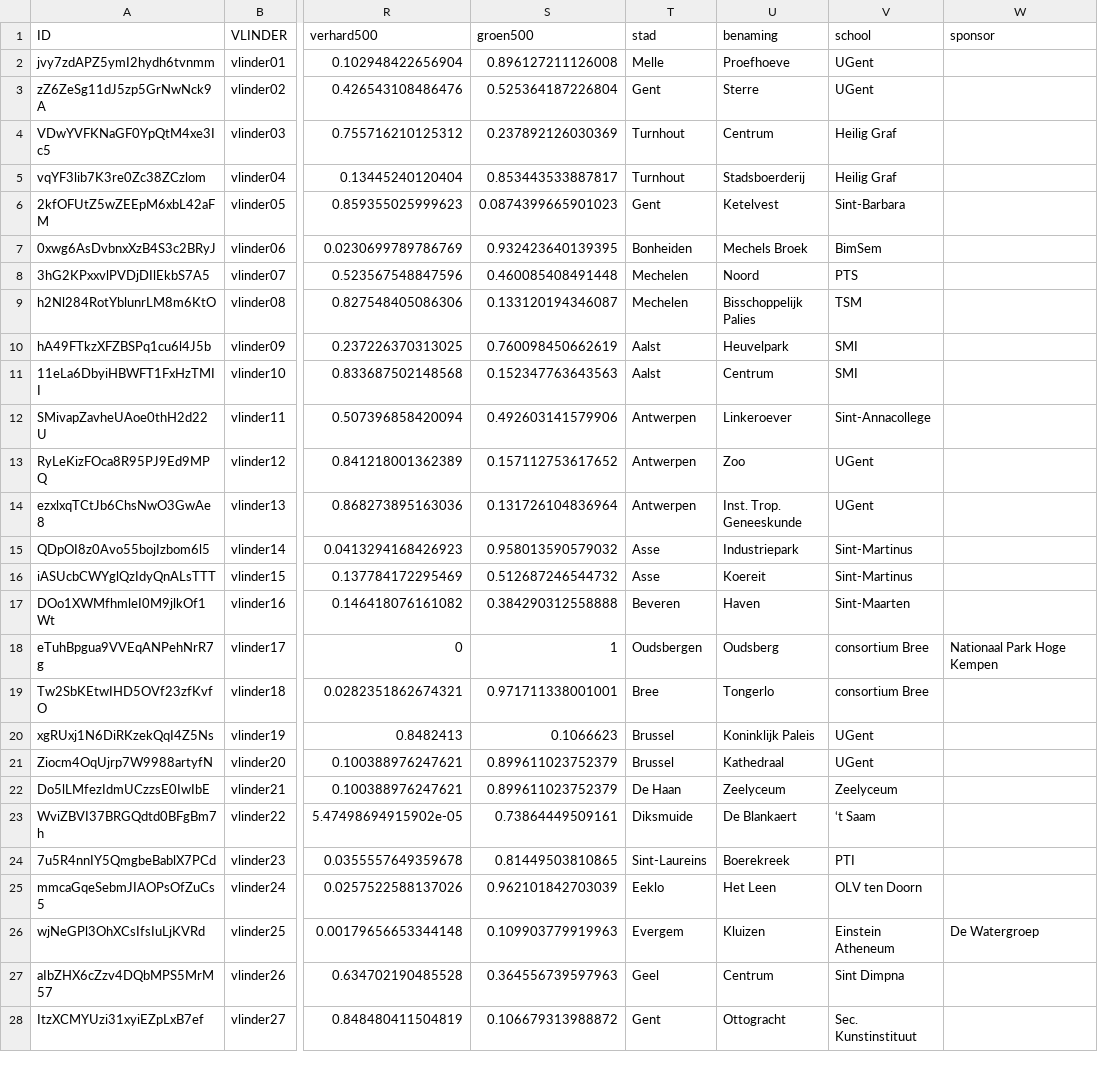
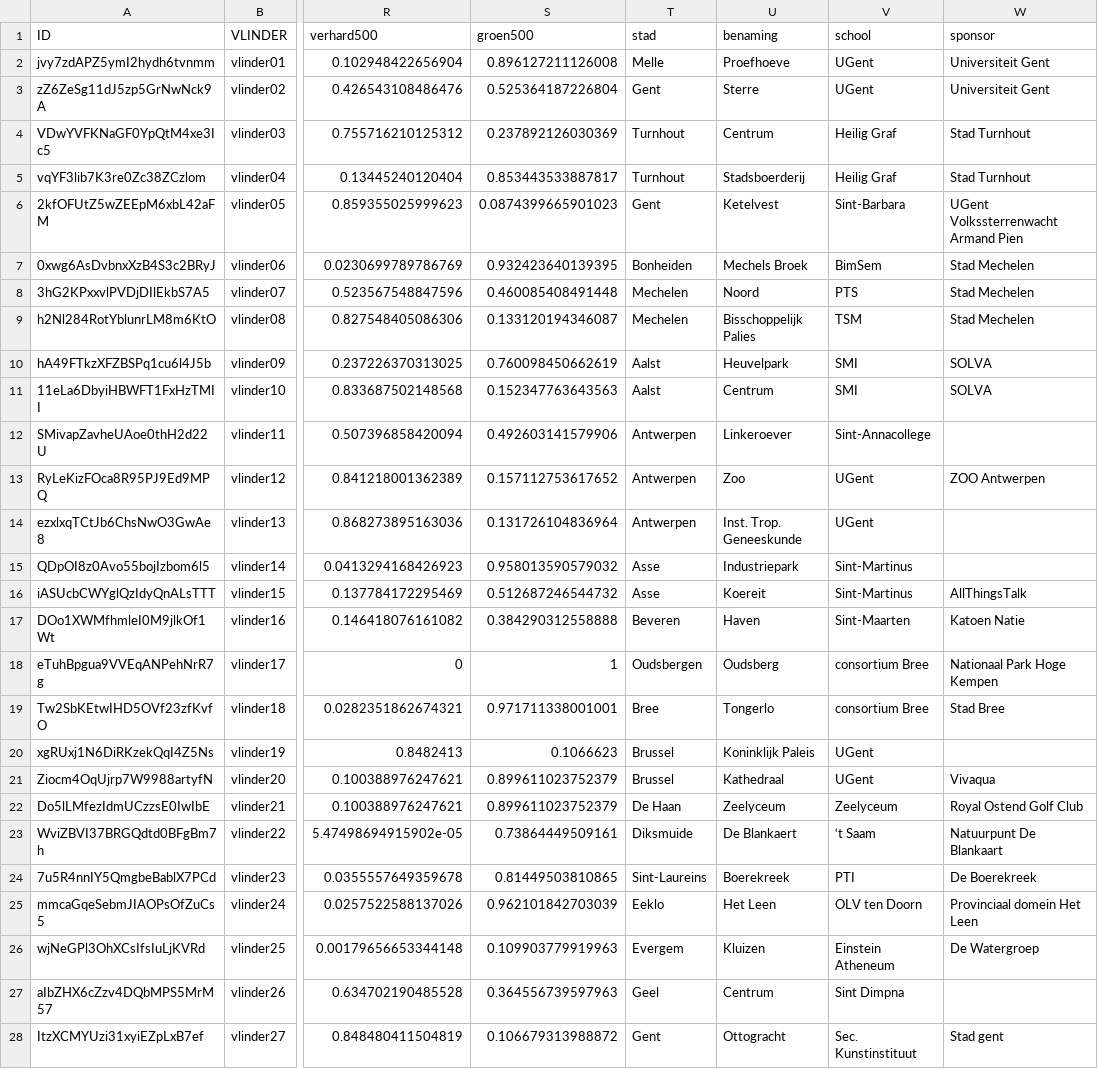
Before and after one commit to bmesuere/vlinder, a CSV file: api/data.csv, drawn as a sheet; only a part is shown, gaps mark what is left out; the diff covers the shown part only; the diff names each change by its address in the sheet, - before the commit and + after, or states it on an @@ line.

Commit message:
add sponsors

```diff
--- a/api/data.csv
+++ b/api/data.csv
-W2:W3 (sponsor): (empty)
+W2:W3 (sponsor): Universiteit Gent
-W4:W5 (sponsor): (empty)
+W4:W5 (sponsor): Stad Turnhout
-W6 (sponsor): (empty)
+W6 (sponsor): UGent Volkssterrenwacht Armand Pien
-W7:W9 (sponsor): (empty)
+W7:W9 (sponsor): Stad Mechelen
-W10:W11 (sponsor): (empty)
+W10:W11 (sponsor): SOLVA
-W13 (sponsor): (empty)
+W13 (sponsor): ZOO Antwerpen
-W16 (sponsor): (empty)
+W16 (sponsor): AllThingsTalk
-W17 (sponsor): (empty)
+W17 (sponsor): Katoen Natie
-W19 (sponsor): (empty)
+W19 (sponsor): Stad Bree
-W21 (sponsor): (empty)
+W21 (sponsor): Vivaqua
-W22 (sponsor): (empty)
+W22 (sponsor): Royal Ostend Golf Club
-W23 (sponsor): (empty)
+W23 (sponsor): Natuurpunt De Blankaart
-W24 (sponsor): (empty)
+W24 (sponsor): De Boerekreek
-W25 (sponsor): (empty)
+W25 (sponsor): Provinciaal domein Het Leen
-W28 (sponsor): (empty)
+W28 (sponsor): Stad gent
```
Also changed, not shown: 23 edited cells elsewhere in this file.
